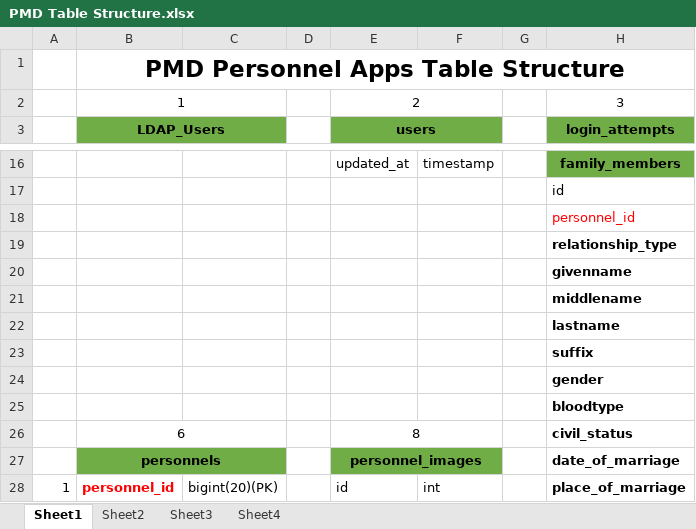
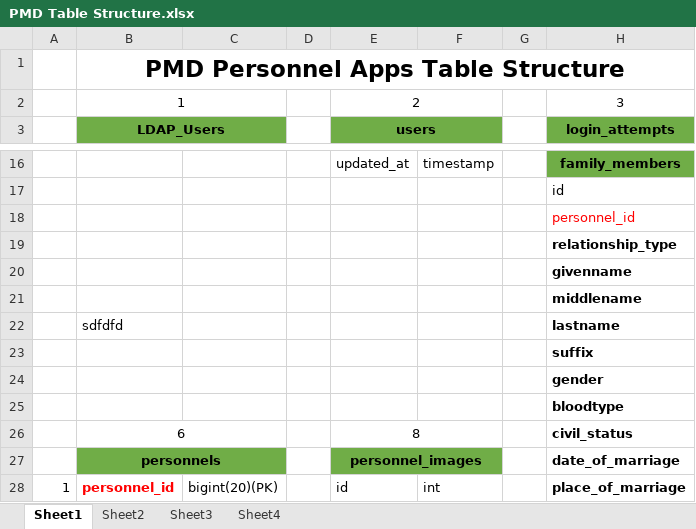
Before and after one commit to felixparejapmdit/inc_dashboard, an Excel workbook: documentation/PMD Table Structure.xlsx, sheet Sheet1, drawn as a sheet; only a part is shown, gaps mark what is left out; values as stored, in another font and other column widths than the file's, no borders; the diff names each change by its address in the sheet, - before the commit and + after, or states it on an @@ line.

Commit message:
Update PMD Table Structure.xlsx

```diff
--- a/documentation/PMD Table Structure.xlsx (sheet Sheet1)
+++ b/documentation/PMD Table Structure.xlsx (sheet Sheet1)
-B22 (LDAP_Users): (empty)
+B22 (LDAP_Users): sdfdfd
```
